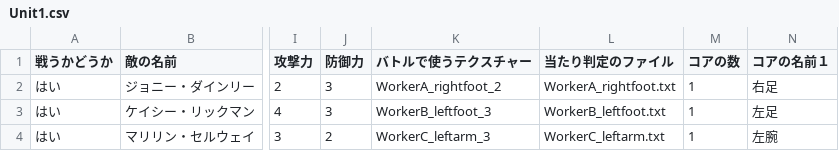
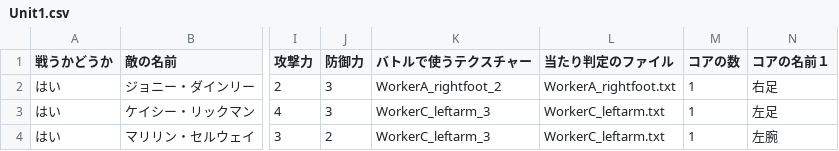
Before and after one commit to Taka3823/TeamZenmaiSiki, a CSV file: TeamZenmaiSiki/Assets/CSVFiles/Search/EnemyData/Episode1/Stage1/Unit1.csv, drawn as a sheet; only a part is shown, gaps mark what is left out; the diff names each change by its address in the sheet, - before the commit and + after, or states it on an @@ line.

```diff
--- a/TeamZenmaiSiki/Assets/CSVFiles/Search/EnemyData/Episode1/Stage1/Unit1.csv
+++ b/TeamZenmaiSiki/Assets/CSVFiles/Search/EnemyData/Episode1/Stage1/Unit1.csv
-K3 (バトルで使うテクスチャー): WorkerB_leftfoot_3
+K3 (バトルで使うテクスチャー): WorkerC_leftarm_3
-L3 (当たり判定のファイル): WorkerB_leftfoot.txt
+L3 (当たり判定のファイル): WorkerC_leftarm.txt
```
Also changed, not shown: TeamZenmaiSiki/Assets/CSVFiles/ScenarioChoice/Ep1/Episode_1_Lucas.csv, 26 other files.
